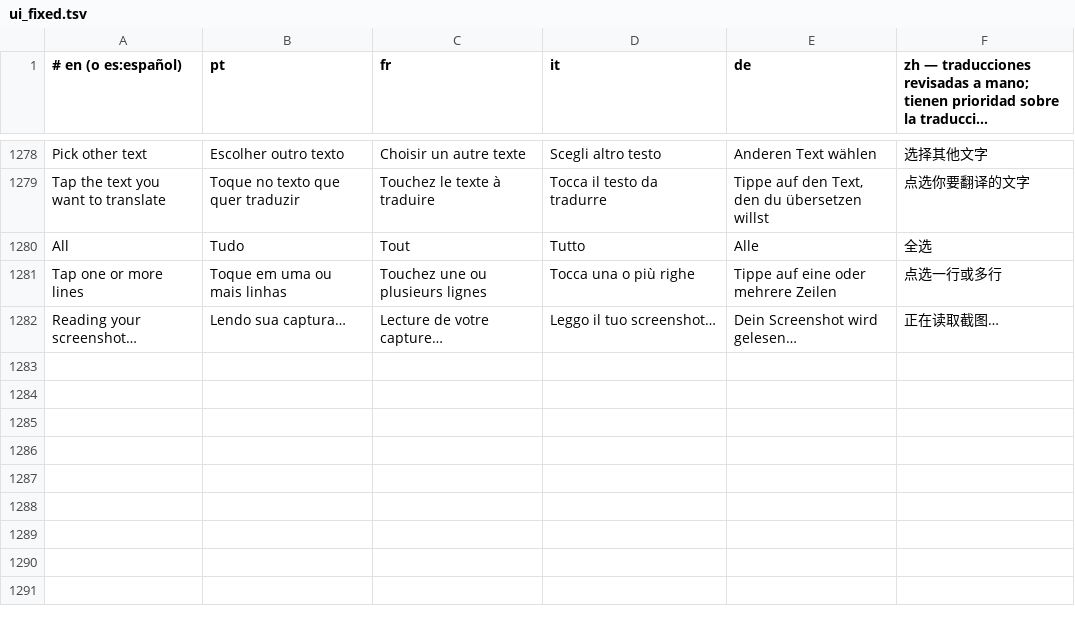
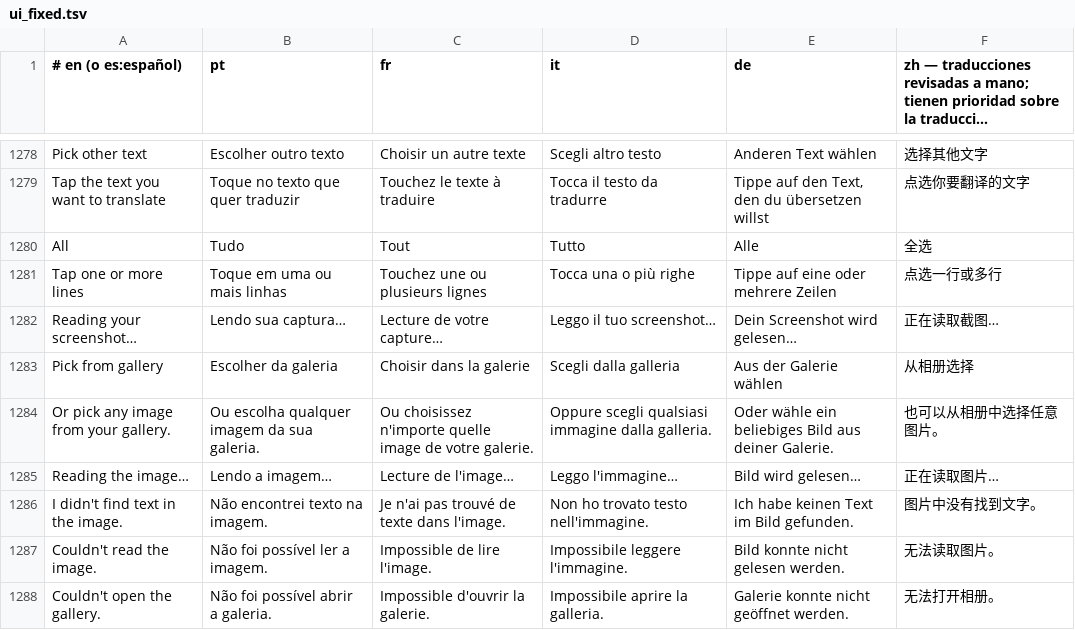
Before and after one commit to Brody5xx/Teclado, a TSV file: tools/ui_fixed.tsv, drawn as a sheet; only a part is shown, gaps mark what is left out; long unchanged cells end in …; the diff names each change by its address in the sheet, - before the commit and + after, or states it on an @@ line.

```diff
--- a/tools/ui_fixed.tsv
+++ b/tools/ui_fixed.tsv
+row 1283: Pick from gallery | Escolher da galeria | Choisir dans la galerie | Scegli dalla galleria | Aus der Galerie wählen | 从相册选择
+row 1284: Or pick any image from your gallery. | Ou escolha qualquer imagem da sua galeria. | Ou choisissez n'importe quelle image de votre galerie. | Oppure scegli qualsiasi immagine dalla galleria. | Oder wähle ein beliebiges Bild aus deiner Galerie. | 也可以从相册中选择任意图片。
+row 1285: Reading the image… | Lendo a imagem… | Lecture de l'image… | Leggo l'immagine… | Bild wird gelesen… | 正在读取图片…
+row 1286: I didn't find text in the image. | Não encontrei texto na imagem. | Je n'ai pas trouvé de texte dans l'image. | Non ho trovato testo nell'immagine. | Ich habe keinen Text im Bild gefunden. | 图片中没有找到文字。
+row 1287: Couldn't read the image. | Não foi possível ler a imagem. | Impossible de lire l'image. | Impossibile leggere l'immagine. | Bild konnte nicht gelesen werden. | 无法读取图片。
+row 1288: Couldn't open the gallery. | Não foi possível abrir a galeria. | Impossible d'ouvrir la galerie. | Impossibile aprire la galleria. | Galerie konnte nicht geöffnet werden. | 无法打开相册。
```
Also changed, not shown: 6 other files.
